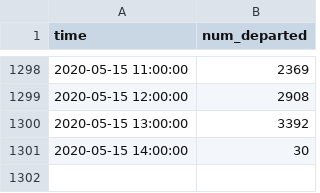
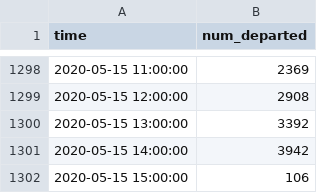
Before and after one commit to hkanezashi/GVTest, a CSV file: docs/data/citibike_departed.csv, drawn as a sheet; only a part is shown, gaps mark what is left out.

Commit message:
Update data files

```diff
--- a/docs/data/citibike_departed.csv
+++ b/docs/data/citibike_departed.csv
@@ -1300,2 +1300,3 @@ time,num_departed
 2020-05-15 13:00:00,3392
-2020-05-15 14:00:00,30
+2020-05-15 14:00:00,3942
+2020-05-15 15:00:00,106
```
Also changed, not shown: docs/data/traffic_NYC.csv.
